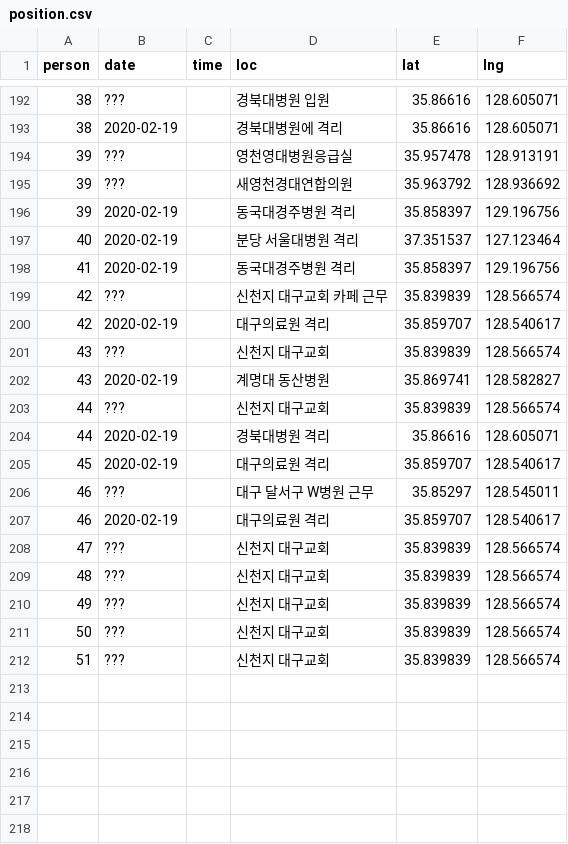
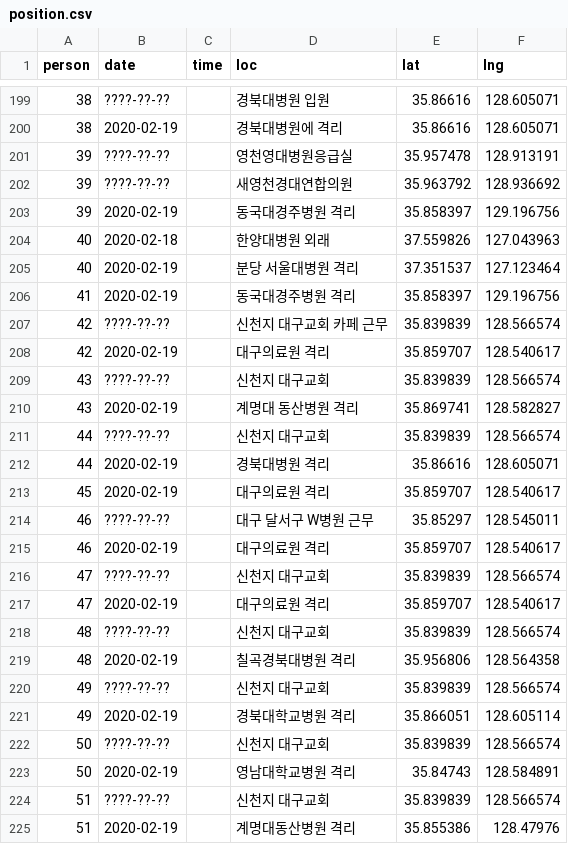
Before and after one commit to soorichu/coronako, a CSV file: public/file/position.csv, drawn as a sheet; only a part is shown, gaps mark what is left out; the diff covers the shown part only.

```diff
--- a/public/file/position.csv
+++ b/public/file/position.csv
@@ -192,21 +199,27 @@
-38,???,,경북대병원 입원,35.86616,128.605071
+38,????-??-??,,경북대병원 입원,35.86616,128.605071
 38,2020-02-19,,경북대병원에 격리,35.86616,128.605071
-39,???,,영천영대병원응급실,35.957478,128.913191
-39,???,,새영천경대연합의원,35.963792,128.936692
+39,????-??-??,,영천영대병원응급실,35.957478,128.913191
+39,????-??-??,,새영천경대연합의원,35.963792,128.936692
 39,2020-02-19,,동국대경주병원 격리,35.858397,129.196756
+40,2020-02-18,,한양대병원 외래,37.559826,127.043963
 40,2020-02-19,,분당 서울대병원 격리,37.351537,127.123464
 41,2020-02-19,,동국대경주병원 격리,35.858397,129.196756
-42,???,,신천지 대구교회 카페 근무,35.839839,128.566574
+42,????-??-??,,신천지 대구교회 카페 근무,35.839839,128.566574
 42,2020-02-19,,대구의료원 격리,35.859707,128.540617
-43,???,,신천지 대구교회,35.839839,128.566574
-43,2020-02-19,,계명대 동산병원,35.869741,128.582827
-44,???,,신천지 대구교회,35.839839,128.566574
+43,????-??-??,,신천지 대구교회,35.839839,128.566574
+43,2020-02-19,,계명대 동산병원 격리,35.869741,128.582827
+44,????-??-??,,신천지 대구교회,35.839839,128.566574
 44,2020-02-19,,경북대병원 격리,35.86616,128.605071
 45,2020-02-19,,대구의료원 격리,35.859707,128.540617
-46,???,,대구 달서구 W병원 근무,35.85297,128.545011
+46,????-??-??,,대구 달서구 W병원 근무,35.85297,128.545011
 46,2020-02-19,,대구의료원 격리,35.859707,128.540617
-47,???,,신천지 대구교회,35.839839,128.566574
-48,???,,신천지 대구교회,35.839839,128.566574
-49,???,,신천지 대구교회,35.839839,128.566574
-50,???,,신천지 대구교회,35.839839,128.566574
-51,???,,신천지 대구교회,35.839839,128.566574
+47,????-??-??,,신천지 대구교회,35.839839,128.566574
+47,2020-02-19,,대구의료원 격리,35.859707,128.540617
+48,????-??-??,,신천지 대구교회,35.839839,128.566574
+48,2020-02-19,,칠곡경북대병원 격리,35.956806,128.564358
+49,????-??-??,,신천지 대구교회,35.839839,128.566574
+49,2020-02-19,,경북대학교병원 격리,35.866051,128.605114
+50,????-??-??,,신천지 대구교회,35.839839,128.566574
+50,2020-02-19,,영남대학교병원 격리,35.84743,128.584891
+51,????-??-??,,신천지 대구교회,35.839839,128.566574
+51,2020-02-19,,계명대동산병원 격리,35.855386,128.47976
```
Also changed, not shown: 12 added rows and 22 edited cells elsewhere in this file, public/file/corona.csv, public/file/coronalatest.csv, 6 other files.
